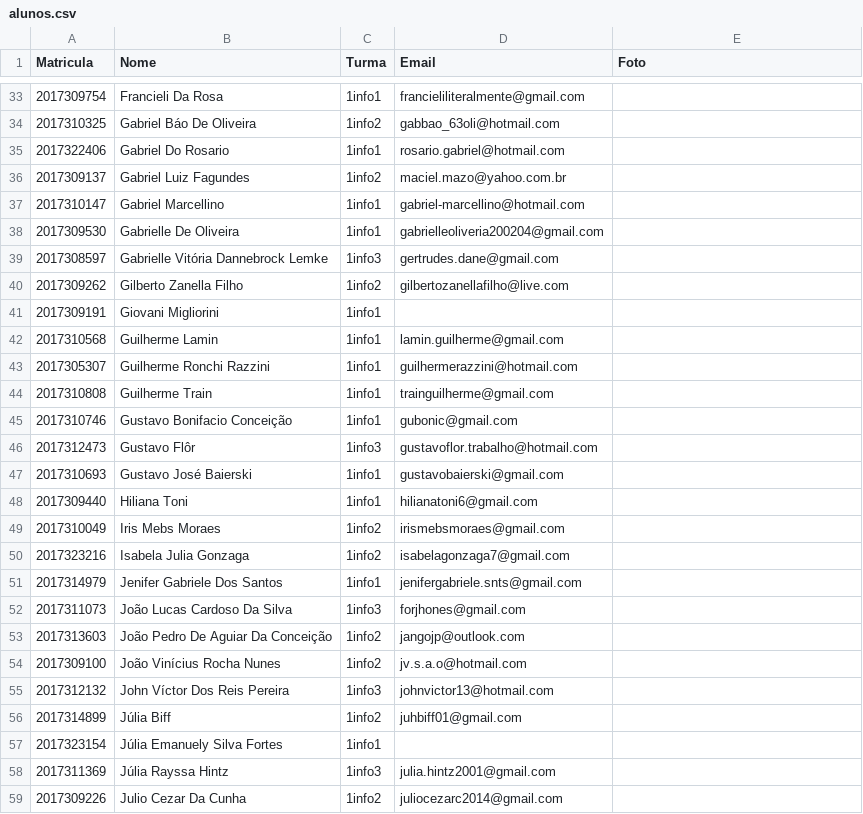
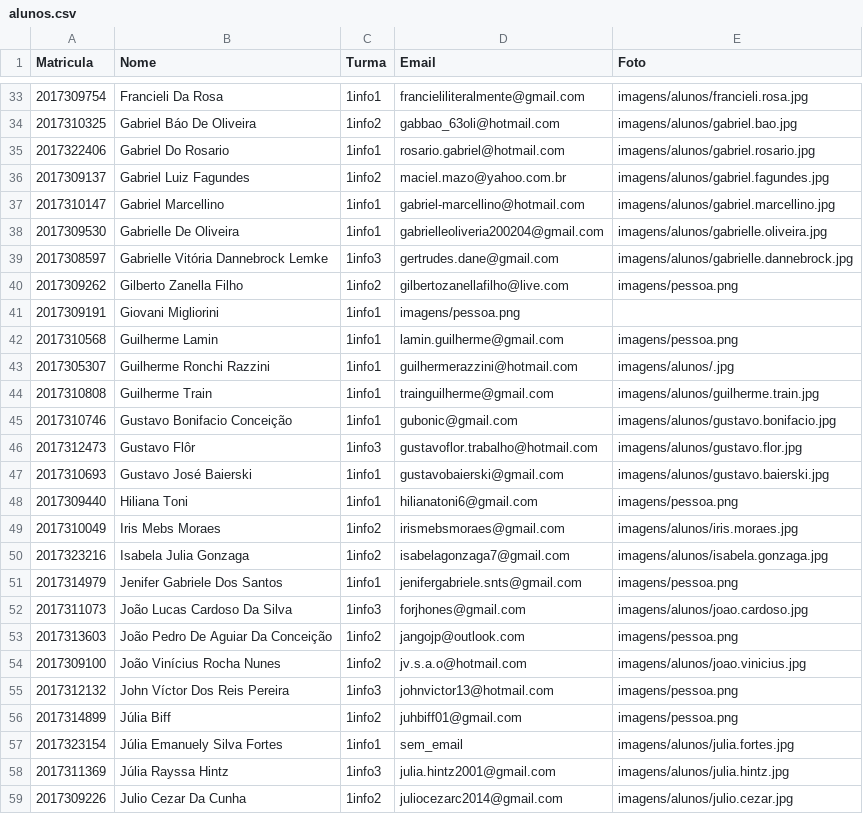
Before and after one commit to juliahintz/projeto3tri, a CSV file: Trab.3tri/dados/alunos.csv, drawn as a sheet; only a part is shown, gaps mark what is left out; the diff covers the shown part only.

```diff
--- a/Trab.3tri/dados/alunos.csv
+++ b/Trab.3tri/dados/alunos.csv
@@ -33,27 +33,27 @@ Matricula,Nome,Turma,Email,Foto
-2017309754,Francieli Da Rosa,1info1,francieliliteralmente@gmail.com
-2017310325,Gabriel Báo De Oliveira,1info2,gabbao_63oli@hotmail.com
-2017322406,Gabriel Do Rosario,1info1,rosario.gabriel@hotmail.com
-2017309137,Gabriel Luiz Fagundes,1info2,maciel.mazo@yahoo.com.br
-2017310147,Gabriel Marcellino,1info1,gabriel-marcellino@hotmail.com
-2017309530,Gabrielle De Oliveira,1info1,gabrielleoliveria200204@gmail.com
-2017308597,Gabrielle Vitória Dannebrock Lemke,1info3,gertrudes.dane@gmail.com
-2017309262,Gilberto Zanella Filho,1info2,gilbertozanellafilho@live.com
-2017309191,Giovani Migliorini,1info1
-2017310568,Guilherme Lamin,1info1,lamin.guilherme@gmail.com
-2017305307,Guilherme Ronchi Razzini,1info1,guilhermerazzini@hotmail.com
-2017310808,Guilherme Train,1info1,trainguilherme@gmail.com
-2017310746,Gustavo Bonifacio Conceição,1info1,gubonic@gmail.com
-2017312473,Gustavo Flôr,1info3,gustavoflor.trabalho@hotmail.com
-2017310693,Gustavo José Baierski,1info1,gustavobaierski@gmail.com
-2017309440,Hiliana Toni,1info1,hilianatoni6@gmail.com
-2017310049,Iris Mebs Moraes,1info2,irismebsmoraes@gmail.com
-2017323216,Isabela Julia Gonzaga,1info2,isabelagonzaga7@gmail.com
-2017314979,Jenifer Gabriele Dos Santos,1info1,jenifergabriele.snts@gmail.com
-2017311073,João Lucas Cardoso Da Silva,1info3,forjhones@gmail.com
-2017313603,João Pedro De Aguiar Da Conceição,1info2,jangojp@outlook.com
-2017309100,João Vinícius Rocha Nunes,1info2,jv.s.a.o@hotmail.com
-2017312132,John Víctor Dos Reis Pereira,1info3,johnvictor13@hotmail.com
-2017314899,Júlia Biff,1info2,juhbiff01@gmail.com
-2017323154,Júlia Emanuely Silva Fortes,1info1
-2017311369,Júlia Rayssa Hintz,1info3,julia.hintz2001@gmail.com
-2017309226,Julio Cezar Da Cunha,1info2,juliocezarc2014@gmail.com
+2017309754,Francieli Da Rosa,1info1,francieliliteralmente@gmail.com,imagens/alunos/francieli.rosa.jpg
+2017310325,Gabriel Báo De Oliveira,1info2,gabbao_63oli@hotmail.com,imagens/alunos/gabriel.bao.jpg
+2017322406,Gabriel Do Rosario,1info1,rosario.gabriel@hotmail.com,imagens/alunos/gabriel.rosario.jpg
+2017309137,Gabriel Luiz Fagundes,1info2,maciel.mazo@yahoo.com.br,imagens/alunos/gabriel.fagundes.jpg
+2017310147,Gabriel Marcellino,1info1,gabriel-marcellino@hotmail.com,imagens/alunos/gabriel.marcellino.jpg
+2017309530,Gabrielle De Oliveira,1info1,gabrielleoliveria200204@gmail.com,imagens/alunos/gabrielle.oliveira.jpg
+2017308597,Gabrielle Vitória Dannebrock Lemke,1info3,gertrudes.dane@gmail.com,imagens/alunos/gabrielle.dannebrock.jpg
+2017309262,Gilberto Zanella Filho,1info2,gilbertozanellafilho@live.com,imagens/pessoa.png
+2017309191,Giovani Migliorini,1info1,imagens/pessoa.png
+2017310568,Guilherme Lamin,1info1,lamin.guilherme@gmail.com,imagens/pessoa.png
+2017305307,Guilherme Ronchi Razzini,1info1,guilhermerazzini@hotmail.com,imagens/alunos/.jpg
+2017310808,Guilherme Train,1info1,trainguilherme@gmail.com,imagens/alunos/guilherme.train.jpg
+2017310746,Gustavo Bonifacio Conceição,1info1,gubonic@gmail.com,imagens/alunos/gustavo.bonifacio.jpg
+2017312473,Gustavo Flôr,1info3,gustavoflor.trabalho@hotmail.com,imagens/alunos/gustavo.flor.jpg
+2017310693,Gustavo José Baierski,1info1,gustavobaierski@gmail.com,imagens/alunos/gustavo.baierski.jpg
+2017309440,Hiliana Toni,1info1,hilianatoni6@gmail.com,imagens/pessoa.png
+2017310049,Iris Mebs Moraes,1info2,irismebsmoraes@gmail.com,imagens/alunos/iris.moraes.jpg
+2017323216,Isabela Julia Gonzaga,1info2,isabelagonzaga7@gmail.com,imagens/alunos/isabela.gonzaga.jpg
+2017314979,Jenifer Gabriele Dos Santos,1info1,jenifergabriele.snts@gmail.com,imagens/pessoa.png
+2017311073,João Lucas Cardoso Da Silva,1info3,forjhones@gmail.com,imagens/alunos/joao.cardoso.jpg
+2017313603,João Pedro De Aguiar Da Conceição,1info2,jangojp@outlook.com,imagens/pessoa.png
+2017309100,João Vinícius Rocha Nunes,1info2,jv.s.a.o@hotmail.com,imagens/alunos/joao.vinicius.jpg
+2017312132,John Víctor Dos Reis Pereira,1info3,johnvictor13@hotmail.com,imagens/pessoa.png
+2017314899,Júlia Biff,1info2,juhbiff01@gmail.com,imagens/pessoa.png
+2017323154,Júlia Emanuely Silva Fortes,1info1,sem_email,imagens/alunos/julia.fortes.jpg
+2017311369,Júlia Rayssa Hintz,1info3,julia.hintz2001@gmail.com,imagens/alunos/julia.hintz.jpg
+2017309226,Julio Cezar Da Cunha,1info2,juliocezarc2014@gmail.com,imagens/alunos/julio.cezar.jpg
```
Also changed, not shown: 80 edited cells elsewhere in this file, Trab.3tri/dados/professores.csv, 13 other files.
